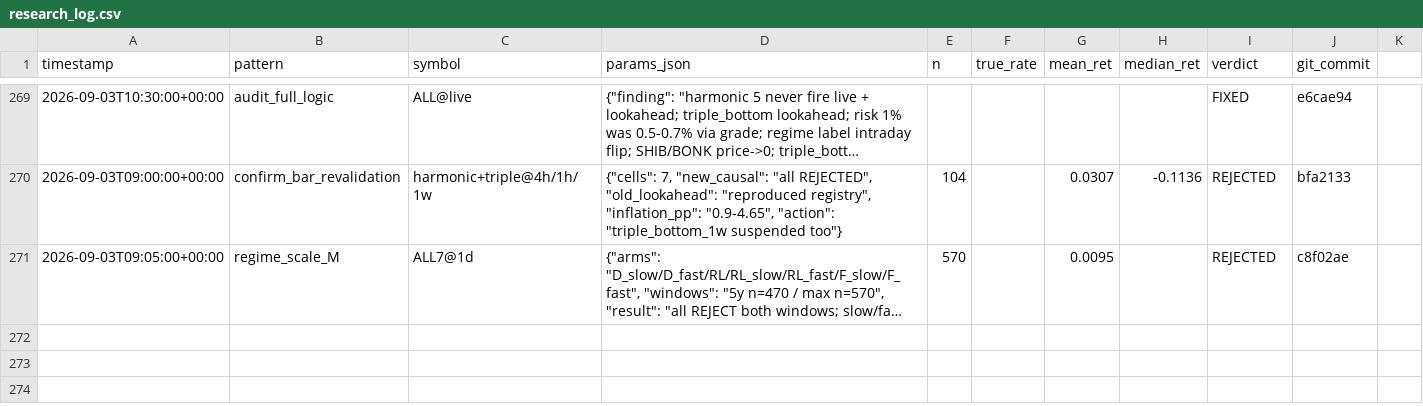
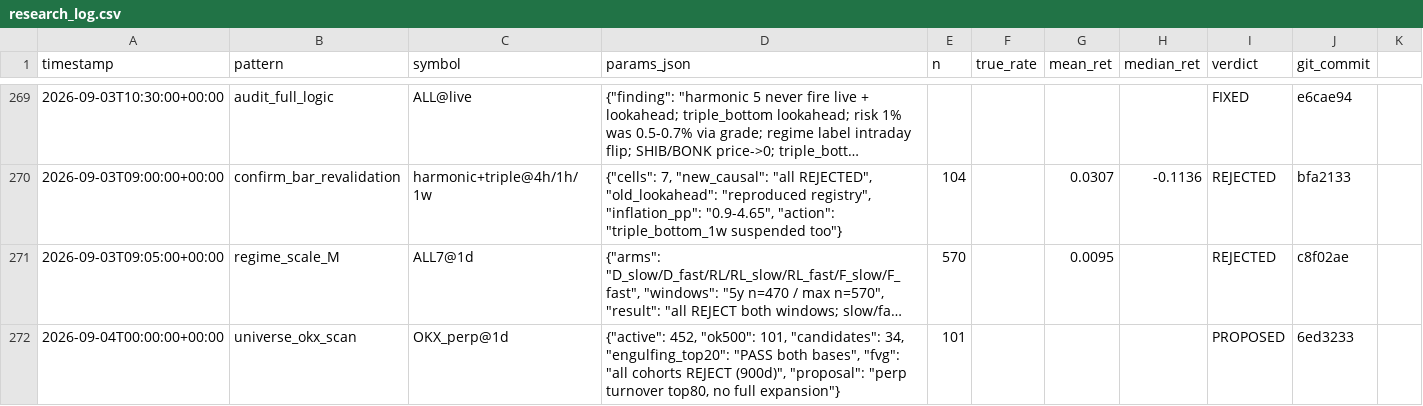
Before and after one commit to bbabaq1-rgb/crypto-pattern-backtest, a CSV file: research_log.csv, drawn as a sheet; only a part is shown, gaps mark what is left out; long unchanged cells end in …; the diff names each change by its address in the sheet, - before the commit and + after, or states it on an @@ line.

```diff
--- a/research_log.csv
+++ b/research_log.csv
+row 272: 2026-09-04T00:00:00+00:00 | universe_okx_scan | OKX_perp@1d | {"active": 452, "ok500": 101, "candidates": 34, "engulfing_top20": "PASS both bases", "fvg": "all cohorts REJECT (900d)", "proposal": "perp turnover top80, no full expansion"} | 101 |  |  |  | PROPOSED | 6ed3233
```
Also changed, not shown: 3 other files.
